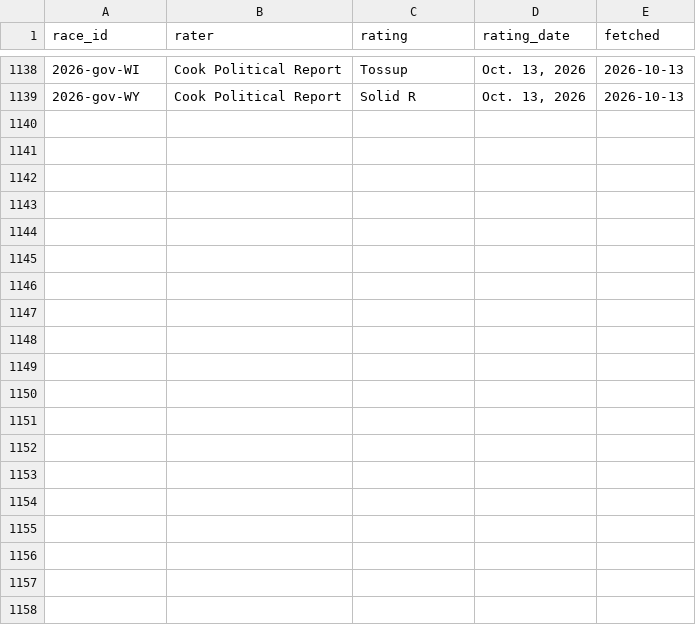
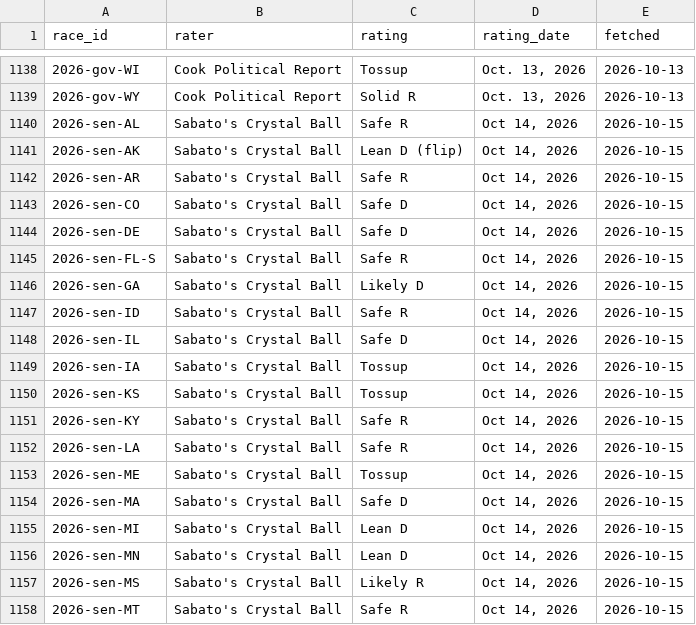
Before and after one commit to codywtripp-lgtm/election-forecast, a CSV file: data/benchmarks/expert_ratings.csv, drawn as a sheet; only a part is shown, gaps mark what is left out; the diff covers the shown part only.

```diff
--- a/data/benchmarks/expert_ratings.csv
+++ b/data/benchmarks/expert_ratings.csv
@@ -1139 +1139,20 @@ race_id,rater,rating,rating_date,fetched
 2026-gov-WY,Cook Political Report,Solid R,"Oct. 13, 2026",2026-10-13
+2026-sen-AL,Sabato's Crystal Ball,Safe R,"Oct 14, 2026",2026-10-15
+2026-sen-AK,Sabato's Crystal Ball,Lean D (flip),"Oct 14, 2026",2026-10-15
+2026-sen-AR,Sabato's Crystal Ball,Safe R,"Oct 14, 2026",2026-10-15
+2026-sen-CO,Sabato's Crystal Ball,Safe D,"Oct 14, 2026",2026-10-15
+2026-sen-DE,Sabato's Crystal Ball,Safe D,"Oct 14, 2026",2026-10-15
+2026-sen-FL-S,Sabato's Crystal Ball,Safe R,"Oct 14, 2026",2026-10-15
+2026-sen-GA,Sabato's Crystal Ball,Likely D,"Oct 14, 2026",2026-10-15
+2026-sen-ID,Sabato's Crystal Ball,Safe R,"Oct 14, 2026",2026-10-15
+2026-sen-IL,Sabato's Crystal Ball,Safe D,"Oct 14, 2026",2026-10-15
+2026-sen-IA,Sabato's Crystal Ball,Tossup,"Oct 14, 2026",2026-10-15
+2026-sen-KS,Sabato's Crystal Ball,Tossup,"Oct 14, 2026",2026-10-15
+2026-sen-KY,Sabato's Crystal Ball,Safe R,"Oct 14, 2026",2026-10-15
+2026-sen-LA,Sabato's Crystal Ball,Safe R,"Oct 14, 2026",2026-10-15
+2026-sen-ME,Sabato's Crystal Ball,Tossup,"Oct 14, 2026",2026-10-15
+2026-sen-MA,Sabato's Crystal Ball,Safe D,"Oct 14, 2026",2026-10-15
+2026-sen-MI,Sabato's Crystal Ball,Lean D,"Oct 14, 2026",2026-10-15
+2026-sen-MN,Sabato's Crystal Ball,Lean D,"Oct 14, 2026",2026-10-15
+2026-sen-MS,Sabato's Crystal Ball,Likely R,"Oct 14, 2026",2026-10-15
+2026-sen-MT,Sabato's Crystal Ball,Safe R,"Oct 14, 2026",2026-10-15
```
Also changed, not shown: 16 added rows elsewhere in this file, data/forecasts/national_history.csv, 10 other files.
